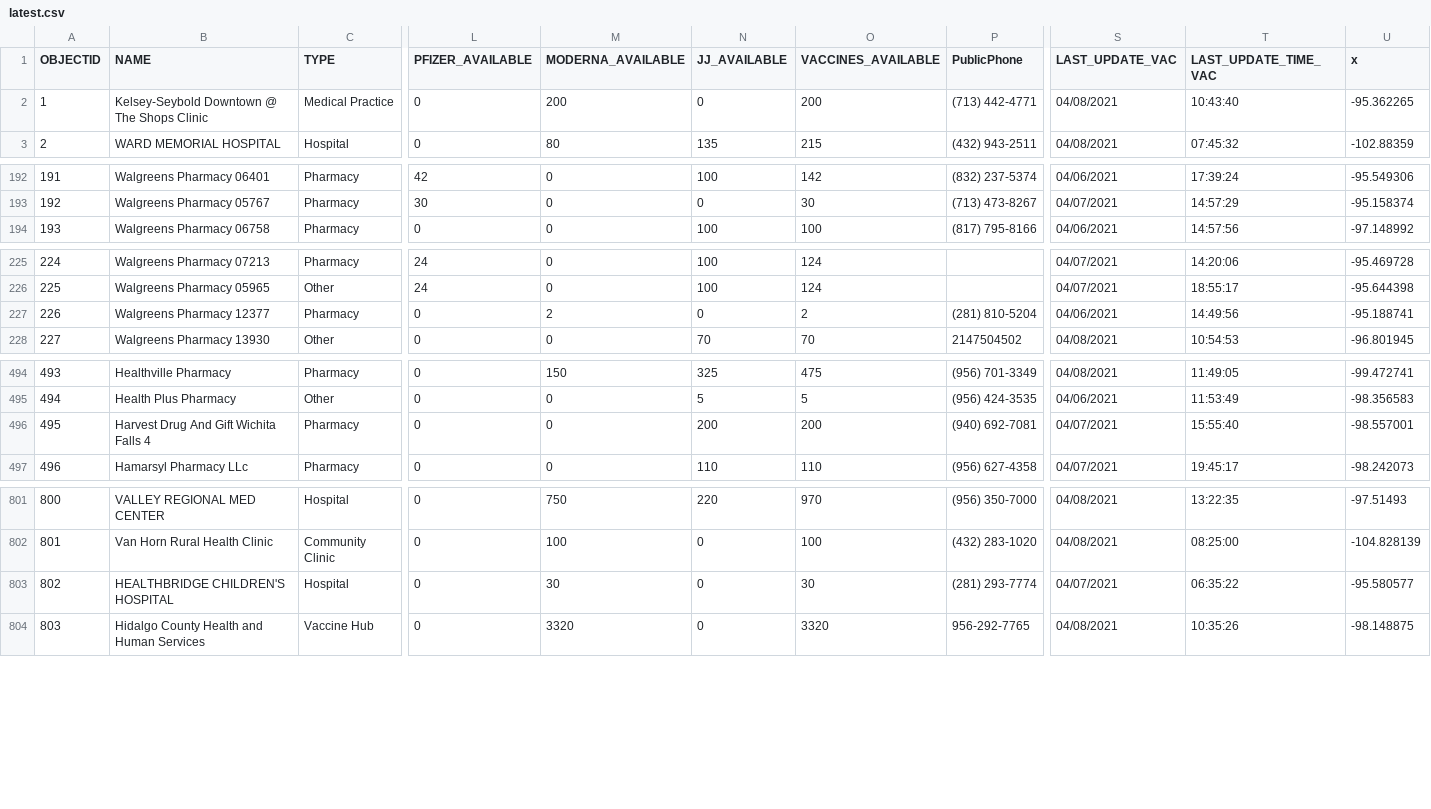
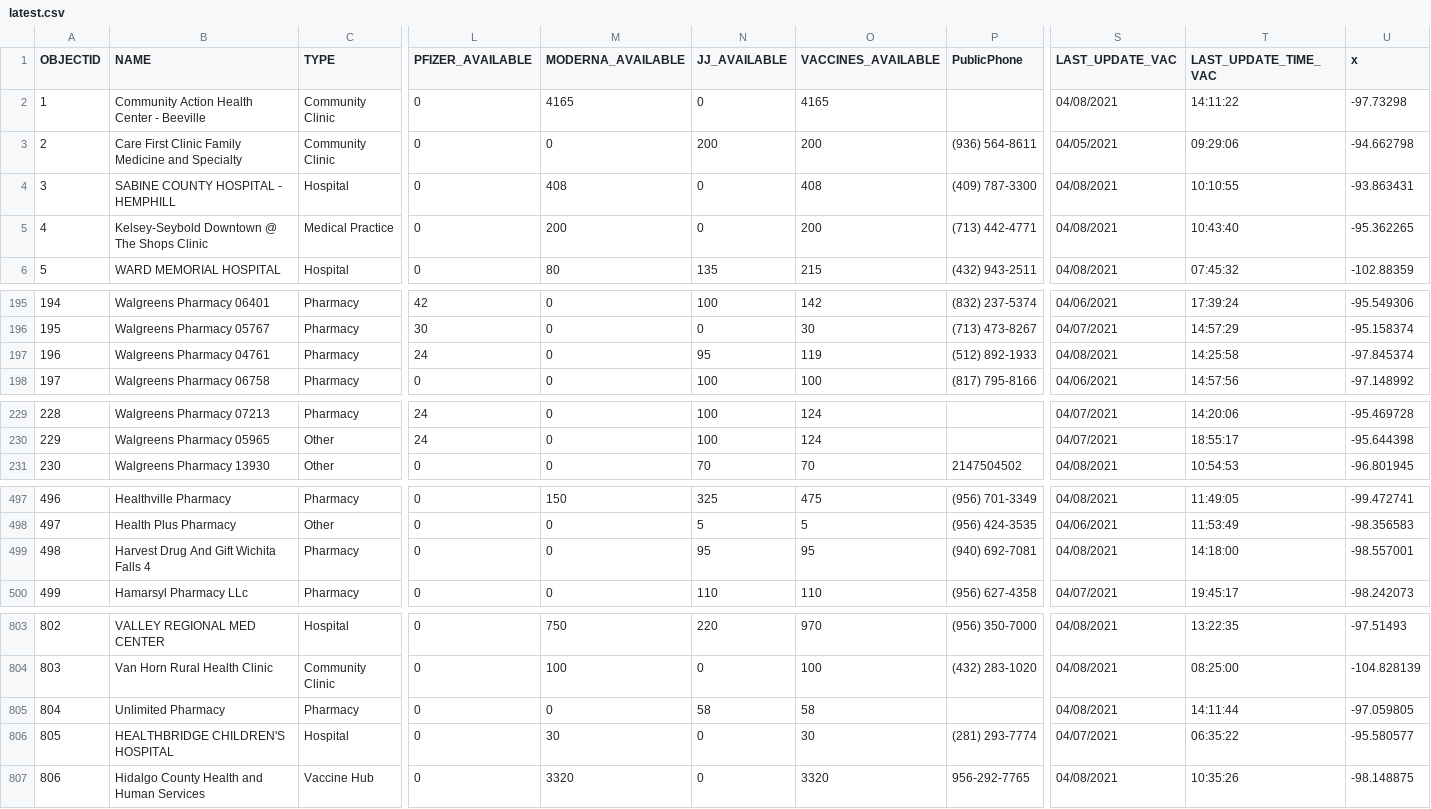
Before and after one commit to rdmurphy/tx-covid-vaccine-data, a CSV file: providers/latest.csv, drawn as a sheet; only a part is shown, gaps mark what is left out; removed rows and columns are numbered as before the commit, all else as after; rows hold the shown columns only; the diff covers the shown part only; the diff names each change by its address in the sheet, - before the commit and + after, or states it on an @@ line.

```diff
--- a/providers/latest.csv
+++ b/providers/latest.csv
+row 2: 1 | Community Action Health Center - Beeville | Community Clinic | 0 | 4165 | 0 | 4165 |  | 04/08/2021 | 14:11:22 | -97.73298
@@ row 771 moved to row 3: 2 @@
@@ row 1052 moved to row 4: 3 @@
@@ column A (OBJECTID) renumbered from row 5 down @@
+row 197: 196 | Walgreens Pharmacy 04761 | Pharmacy | 24 | 0 | 95 | 119 | (512) 892-1933 | 04/08/2021 | 14:25:58 | -97.845374
-row 227: 226 | Walgreens Pharmacy 12377 | Pharmacy | 0 | 2 | 0 | 2 | (281) 810-5204 | 04/06/2021 | 14:49:56 | -95.188741
-N499 (JJ_AVAILABLE): 200
+N499 (JJ_AVAILABLE): 95
-O499 (VACCINES_AVAILABLE): 200
+O499 (VACCINES_AVAILABLE): 95
-S499 (LAST_UPDATE_VAC): 04/07/2021
+S499 (LAST_UPDATE_VAC): 04/08/2021
-T499 (LAST_UPDATE_TIME_VAC): 15:55:40
+T499 (LAST_UPDATE_TIME_VAC): 14:18:00
+row 805: 804 | Unlimited Pharmacy | Pharmacy | 0 | 0 | 58 | 58 |  | 04/08/2021 | 14:11:44 | -97.059805
```
Also changed, not shown: 24 edited cells elsewhere in this file, 1 other file.
